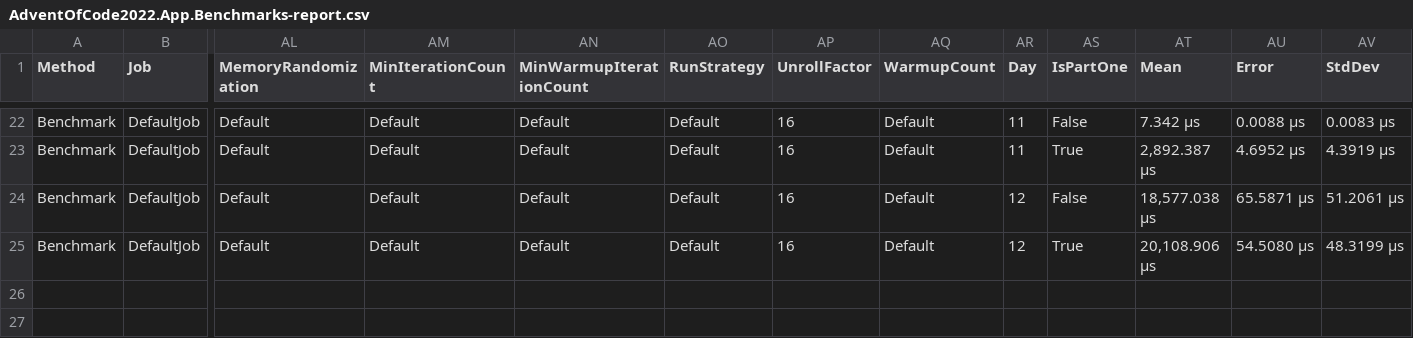
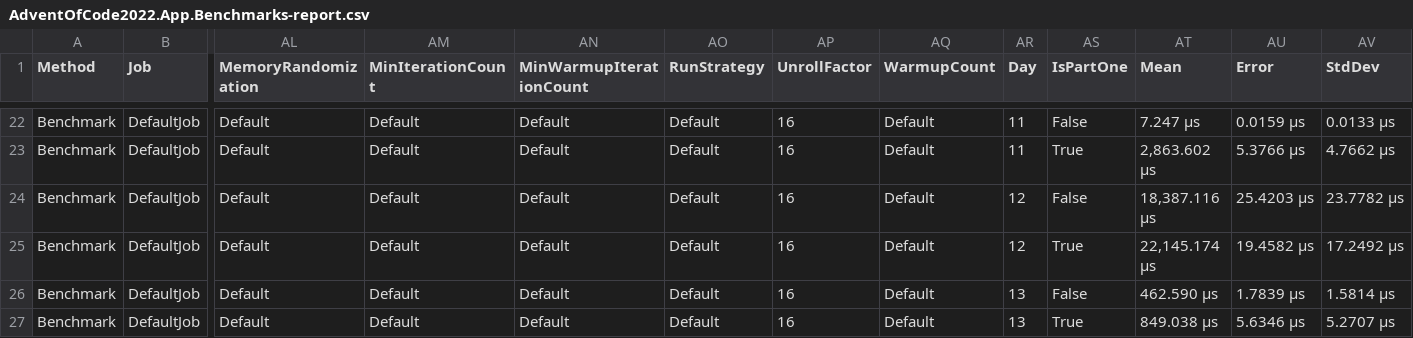
Before and after one commit to Smaug123/AdventOfCode2022, a CSV file: BenchmarkDotNet.Artifacts/results/AdventOfCode2022.App.Benchmarks-report.csv, drawn as a sheet; only a part is shown, gaps mark what is left out; rows hold the shown columns only; the diff covers the shown part only; the diff names each change by its address in the sheet, - before the commit and + after, or states it on an @@ line.

Commit message:
Bench

```diff
--- a/BenchmarkDotNet.Artifacts/results/AdventOfCode2022.App.Benchmarks-report.csv
+++ b/BenchmarkDotNet.Artifacts/results/AdventOfCode2022.App.Benchmarks-report.csv
-AT22 (Mean): 7.342 μs
+AT22 (Mean): 7.247 μs
-AU22 (Error): 0.0088 μs
+AU22 (Error): 0.0159 μs
-AV22 (StdDev): 0.0083 μs
+AV22 (StdDev): 0.0133 μs
-AT23 (Mean): 2,892.387 μs
+AT23 (Mean): 2,863.602 μs
-AU23 (Error): 4.6952 μs
+AU23 (Error): 5.3766 μs
-AV23 (StdDev): 4.3919 μs
+AV23 (StdDev): 4.7662 μs
-AT24 (Mean): 18,577.038 μs
+AT24 (Mean): 18,387.116 μs
-AU24 (Error): 65.5871 μs
+AU24 (Error): 25.4203 μs
-AV24 (StdDev): 51.2061 μs
+AV24 (StdDev): 23.7782 μs
-AT25 (Mean): 20,108.906 μs
+AT25 (Mean): 22,145.174 μs
-AU25 (Error): 54.5080 μs
+AU25 (Error): 19.4582 μs
-AV25 (StdDev): 48.3199 μs
+AV25 (StdDev): 17.2492 μs
+row 26: Benchmark | DefaultJob | Default | Default | Default | Default | 16 | Default | 13 | False | 462.590 μs | 1.7839 μs | 1.5814 μs
+row 27: Benchmark | DefaultJob | Default | Default | Default | Default | 16 | Default | 13 | True | 849.038 μs | 5.6346 μs | 5.2707 μs
```
Also changed, not shown: 60 edited cells elsewhere in this file, 2 other files.
